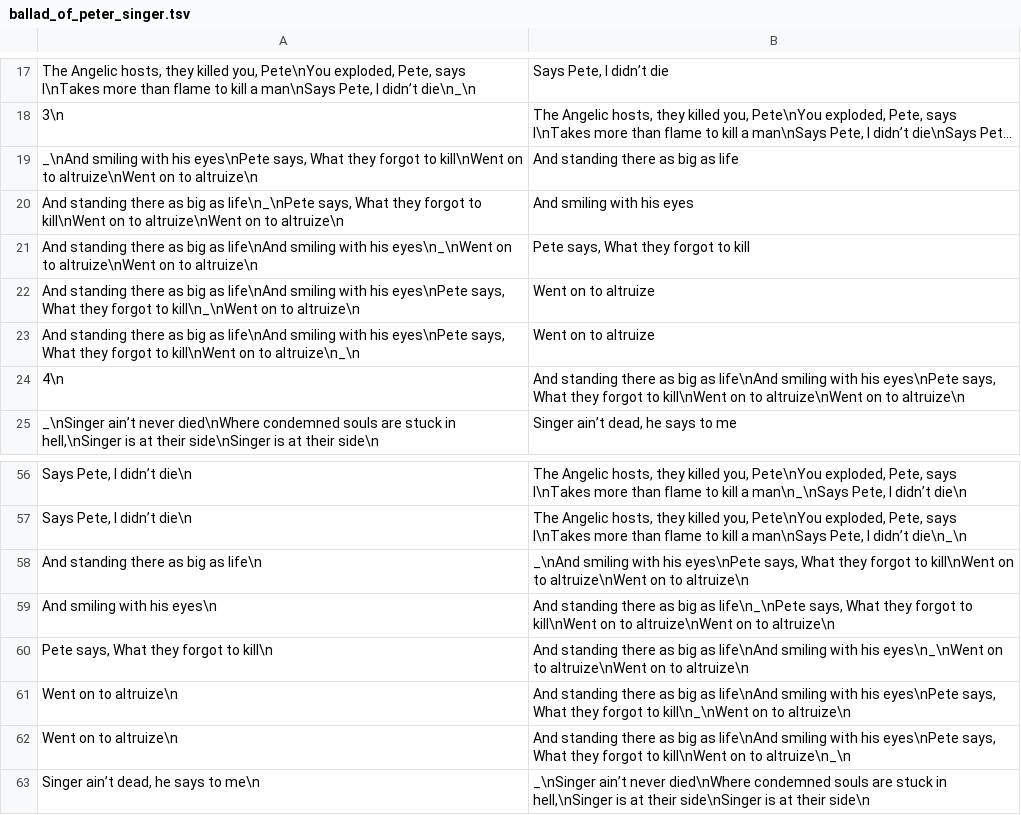
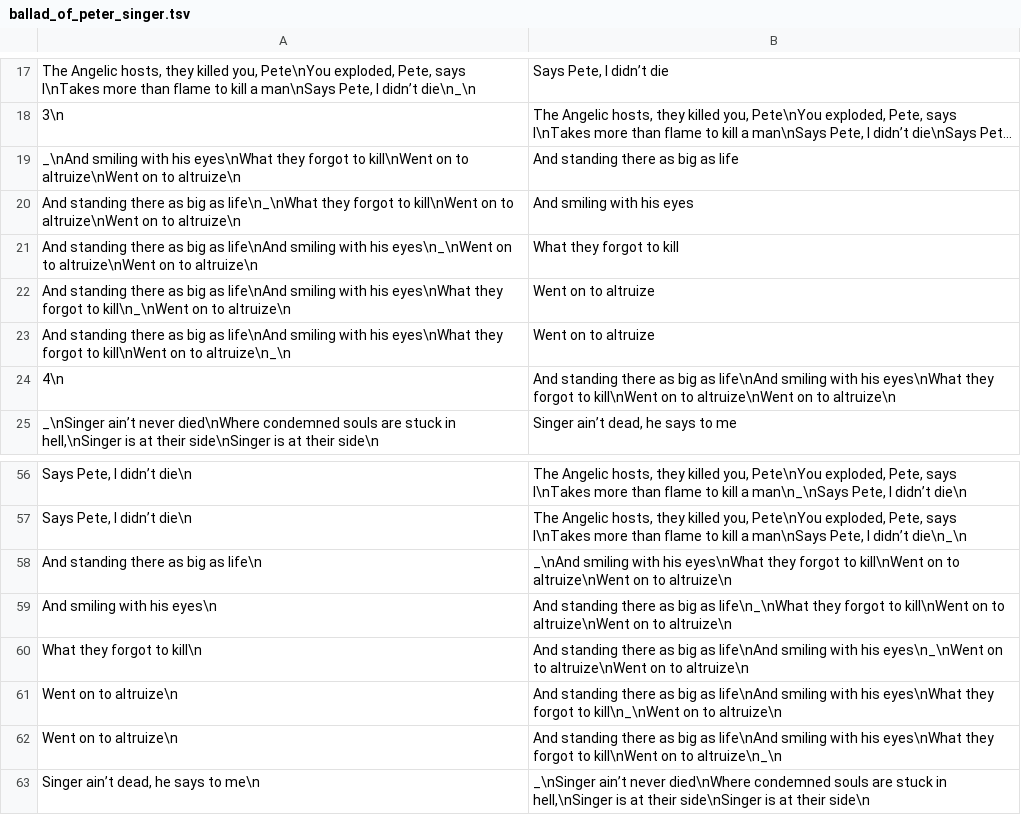
Before and after one commit to niplav/flashcards, a TSV file: ballad_of_peter_singer.tsv, drawn as a sheet; only a part is shown, gaps mark what is left out; long unchanged cells end in …; the diff names each change by its address in the sheet, - before the commit and + after, or states it on an @@ line.

```diff
--- a/ballad_of_peter_singer.tsv
+++ b/ballad_of_peter_singer.tsv
-A19: …with his eyes\nPete says, What they forgot…
+A19: …with his eyes\nWhat they forgot…
-A20: …big as life\n_\nPete says, What they forgot…
+A20: …big as life\n_\nWhat they forgot…
-B21: Pete says, What they forgot to kill
+B21: What they forgot to kill
-A22: …with his eyes\nPete says, What they forgot…
+A22: …with his eyes\nWhat they forgot…
-A23: …with his eyes\nPete says, What they forgot…
+A23: …with his eyes\nWhat they forgot…
-B24: …with his eyes\nPete says, What they forgot…
+B24: …with his eyes\nWhat they forgot…
-B58: …with his eyes\nPete says, What they forgot…
+B58: …with his eyes\nWhat they forgot…
-B59: …big as life\n_\nPete says, What they forgot…
+B59: …big as life\n_\nWhat they forgot…
-A60: Pete says, What they forgot to kill\n
+A60: What they forgot to kill\n
-B61: …with his eyes\nPete says, What they forgot…
+B61: …with his eyes\nWhat they forgot…
-B62: …with his eyes\nPete says, What they forgot…
+B62: …with his eyes\nWhat they forgot…
```
Also changed, not shown: 5 other files.
